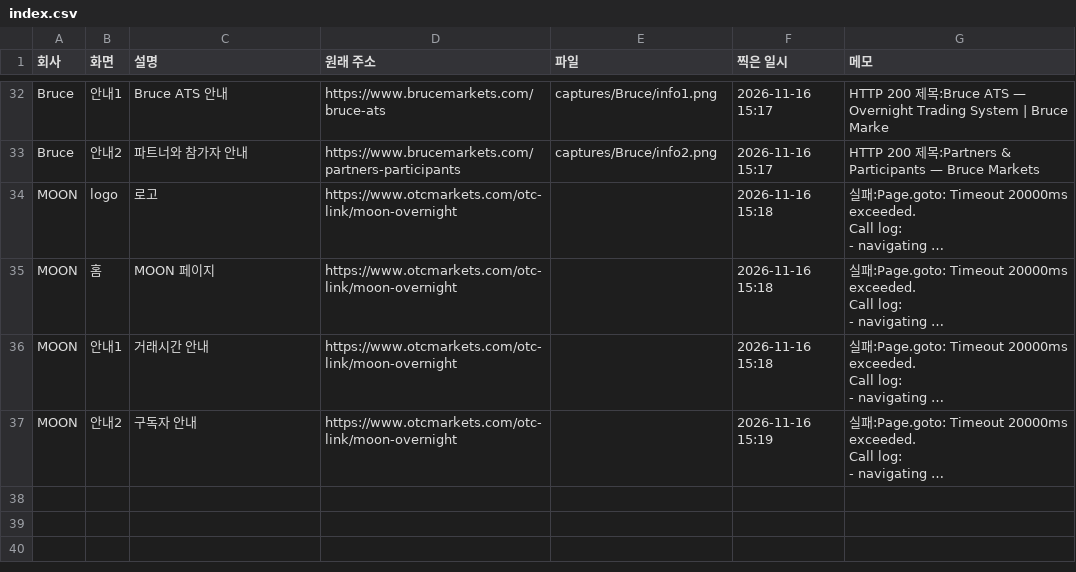
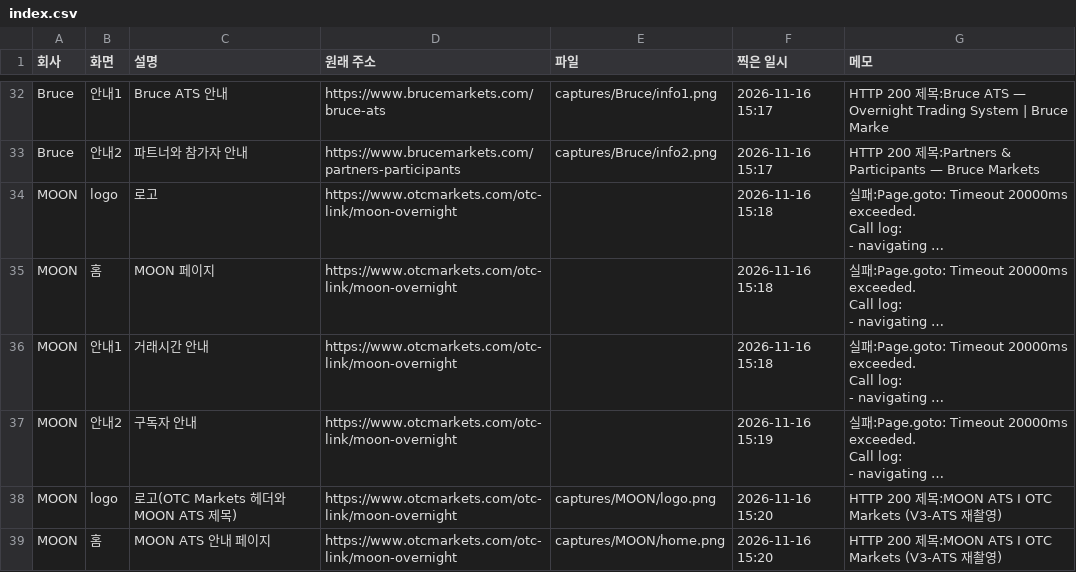
Before and after one commit to Mo-zZaAa/learning_tokens, a CSV file: captures/index.csv, drawn as a sheet; only a part is shown, gaps mark what is left out; long unchanged cells end in …; the diff names each change by its address in the sheet, - before the commit and + after, or states it on an @@ line.

```diff
--- a/captures/index.csv
+++ b/captures/index.csv
+row 38: MOON | logo | 로고(OTC Markets 헤더와 MOON ATS 제목) | https://www.otcmarkets.com/otc-link/moon-overnight | captures/MOON/logo.png | 2026-11-16 15:20 | HTTP 200 제목:MOON ATS I OTC Markets (V3-ATS 재촬영)
+row 39: MOON | 홈 | MOON ATS 안내 페이지 | https://www.otcmarkets.com/otc-link/moon-overnight | captures/MOON/home.png | 2026-11-16 15:20 | HTTP 200 제목:MOON ATS I OTC Markets (V3-ATS 재촬영)
```
Also changed, not shown: 11 other files.
